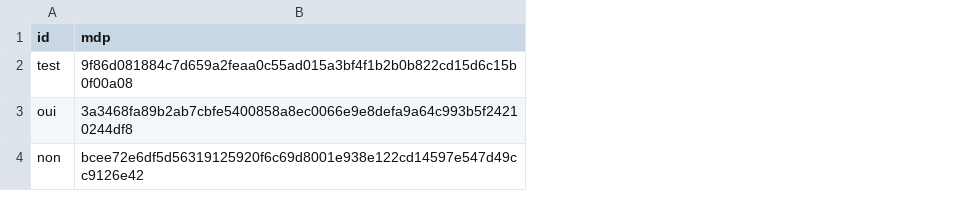
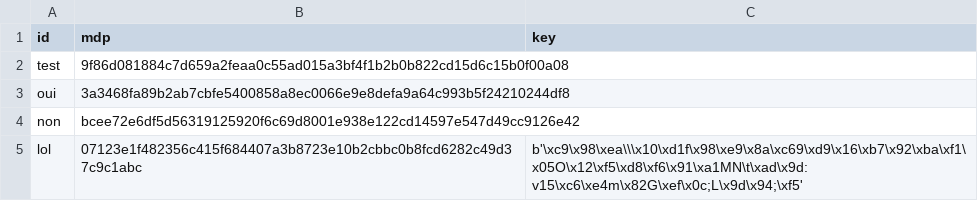
Before and after one commit to belint/pwdCoffreFort, a CSV file: mdpauth.csv, drawn as a sheet; the diff names each change by its address in the sheet, - before the commit and + after, or states it on an @@ line.

```diff
--- a/mdpauth.csv
+++ b/mdpauth.csv
+column C (key), empty
+row 5: lol | 07123e1f482356c415f684407a3b8723e10b2cbbc0b8fcd6282c49d37c9c1abc | b'\xc9\x98\xea\\\x10\xd1f\x98\xe9\x8a\xc69\xd9\x16\xb7\x92\xba\xf1\x05O\x12\xf5\xd8\xf6\x91\xa1MN\t\xad\x9d:v15\xc6\xe4m\x82G\xef\x0c;L\x9d\x94;\xf5'
```
Also changed, not shown: 2 other files.
